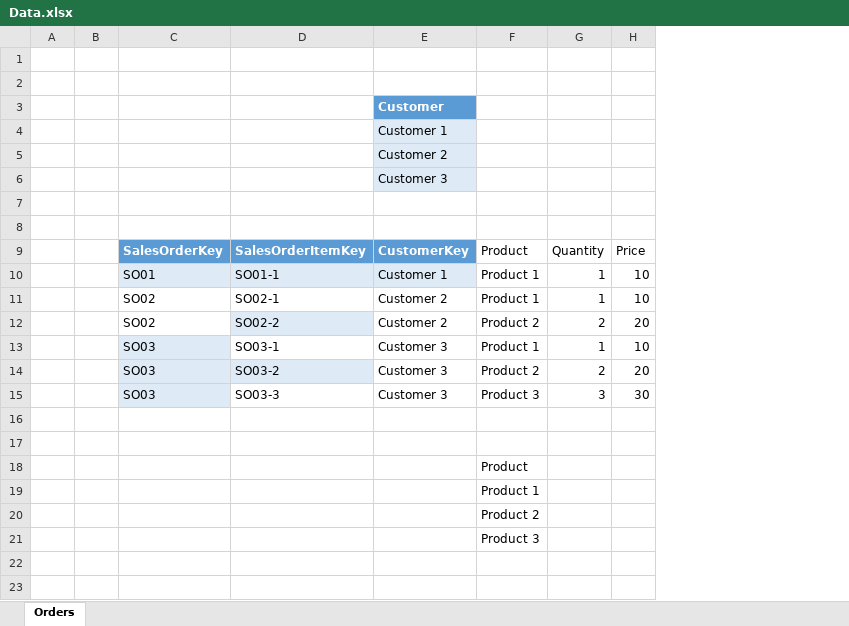
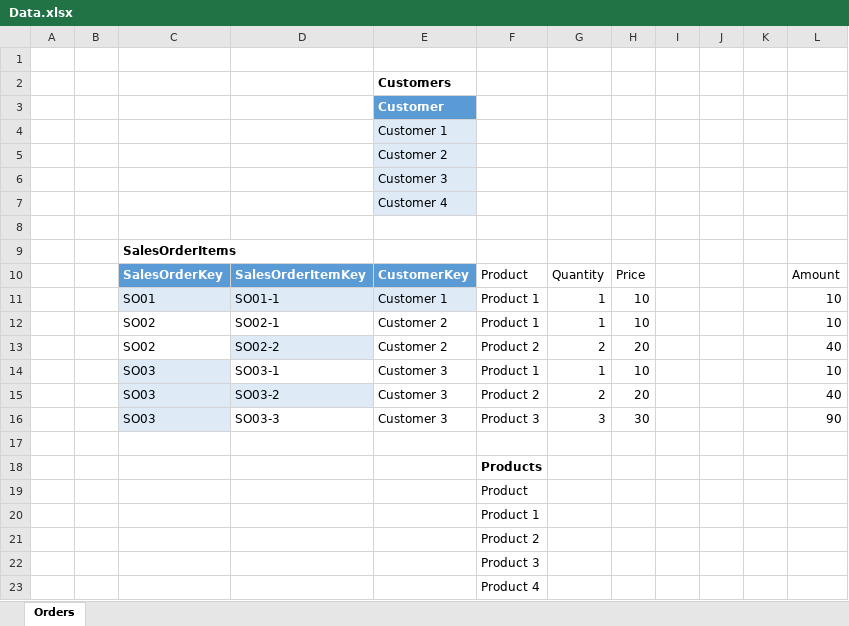
Before and after one commit to open-word/DAX, an Excel workbook: Minimal/Data.xlsx, sheet Orders, drawn as a sheet; values as stored, in another font and other column widths than the file's, no borders; table styles not drawn; addresses are those after the commit; the diff names each change by its address in the sheet, - before the commit and + after, or states it on an @@ line.

```diff
--- a/Minimal/Data.xlsx (sheet Orders)
+++ b/Minimal/Data.xlsx (sheet Orders)
+column I, empty
+column J, empty
+column K, empty
+column L, rows 10-16: Amount | 10 | 10 | 40 | 10 | 40 | 90
-E2: (empty)
+E2: Customers
+row 7:  |  |  |  | Customer 4
-C9: (empty)
+C9: SalesOrderItems
-F18: (empty)
+F18: Products
+row 23:  |  |  |  |  | Product 4
```
Also changed, not shown: 2 other files.
